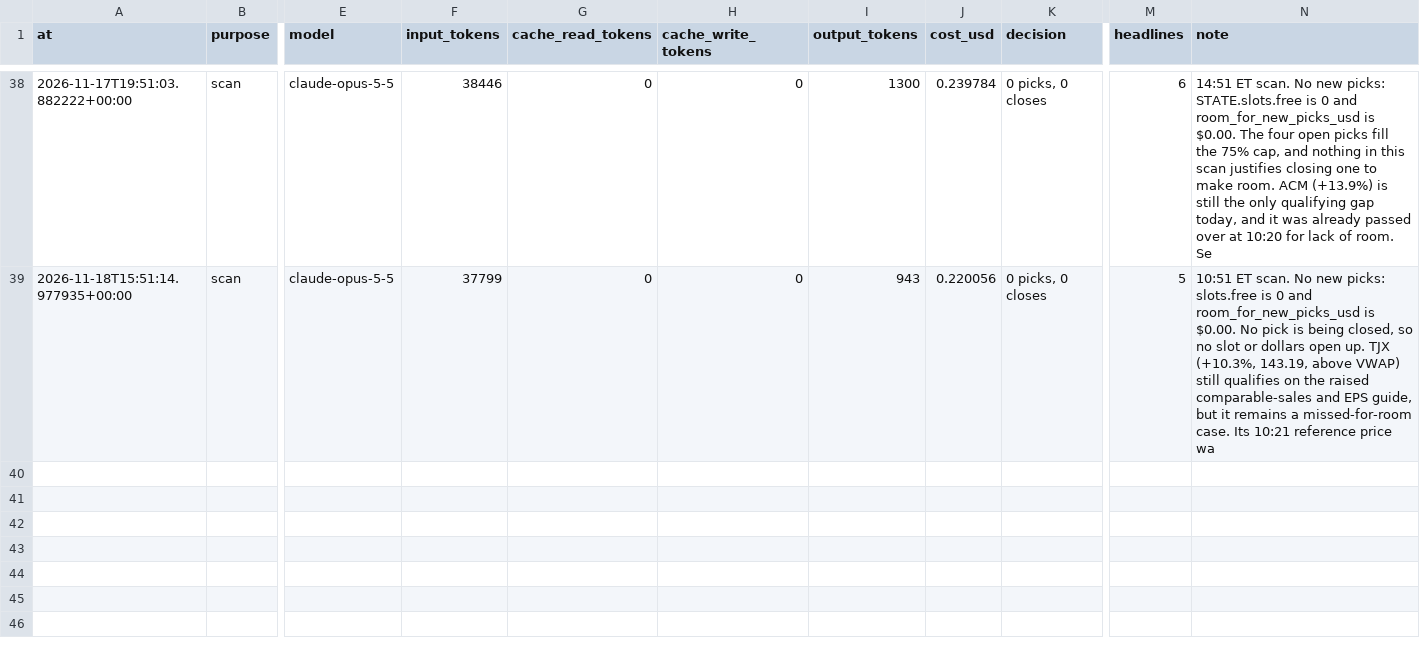
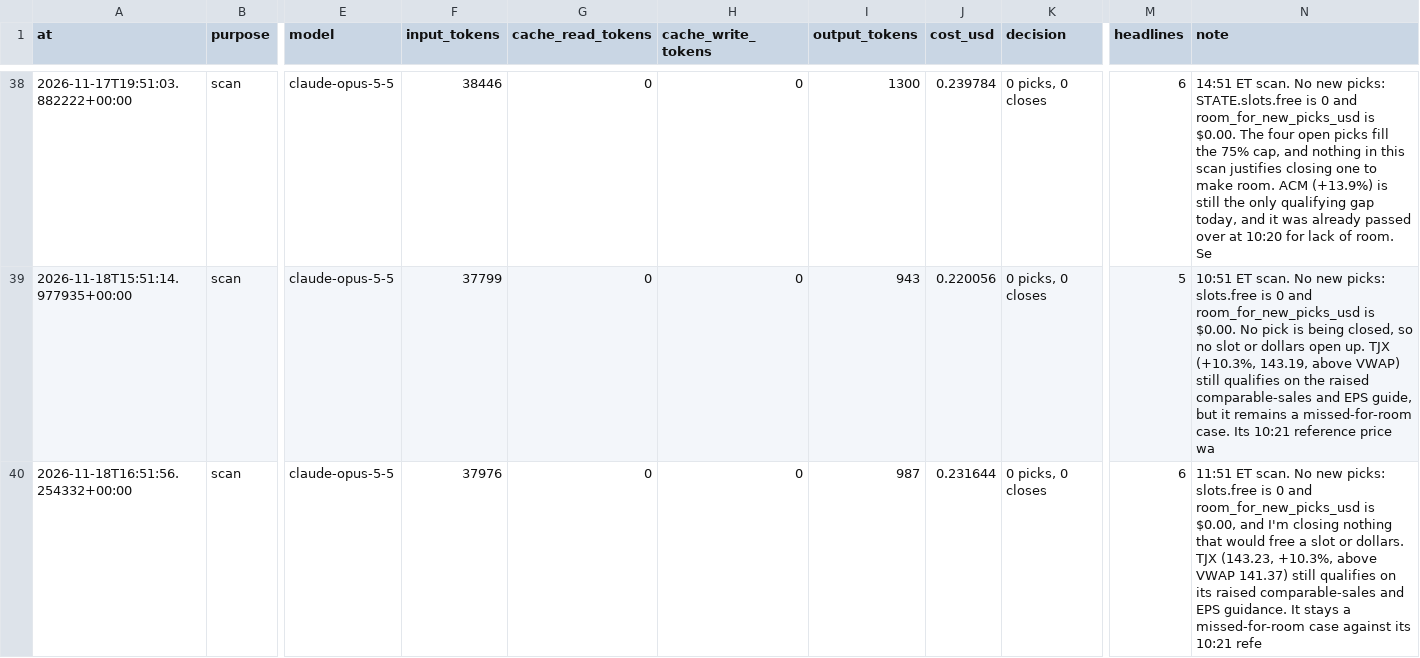
Before and after one commit to samjayf26-prog/investor-bot, a CSV file: ledger/claude_calls.csv, drawn as a sheet; only a part is shown, gaps mark what is left out; rows hold the shown columns only; the diff names each change by its address in the sheet, - before the commit and + after, or states it on an @@ line.

Commit message:
scan 2026-11-18T16:52Z

```diff
--- a/ledger/claude_calls.csv
+++ b/ledger/claude_calls.csv
+row 40: 2026-11-18T16:51:56.254332+00:00 | scan | claude-opus-5-5 | 37976 | 0 | 0 | 987 | 0.231644 | 0 picks, 0 closes | 6 | 11:51 ET scan. No new picks: slots.free is 0 and room_for_new_picks_usd is $0.00, and I'm closing nothing that would free a slot or dollars. TJX (143.23, +10.3%, above VWAP 141.37) still qualifies on its raised comparable-sales and EPS guidance. It stays a missed-for-room case against its 10:21 refe
```
Also changed, not shown: 1 other file.
